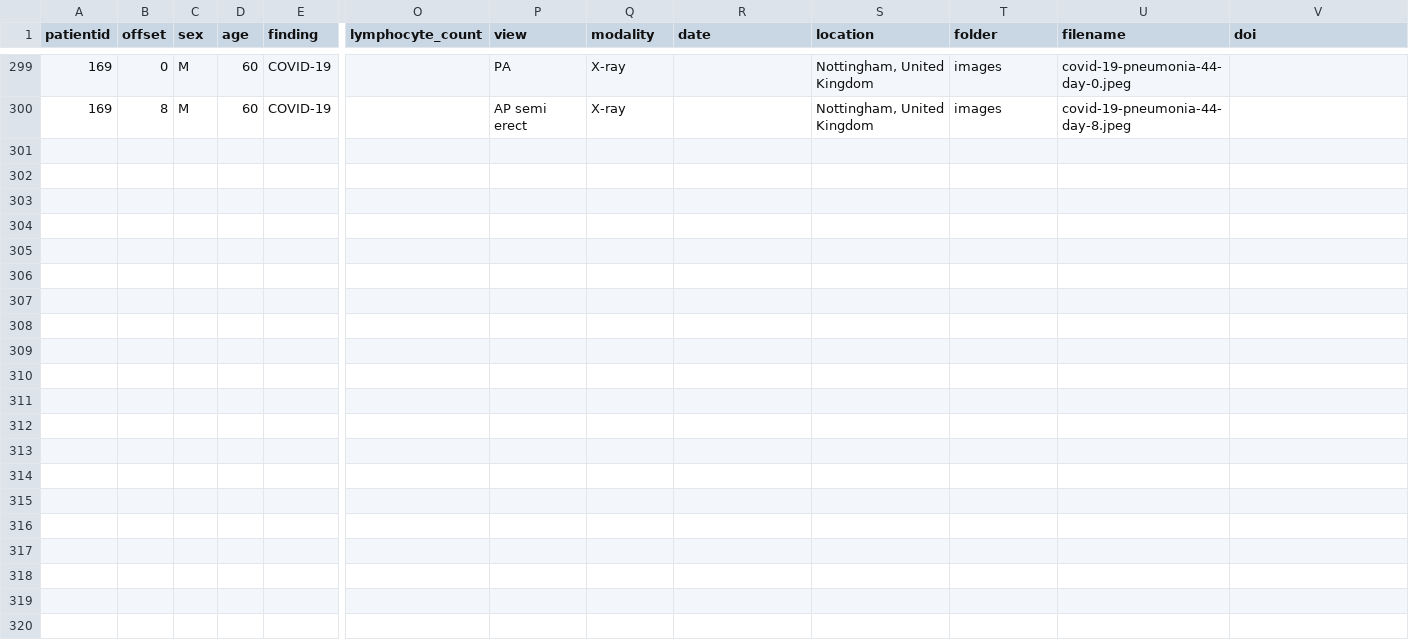
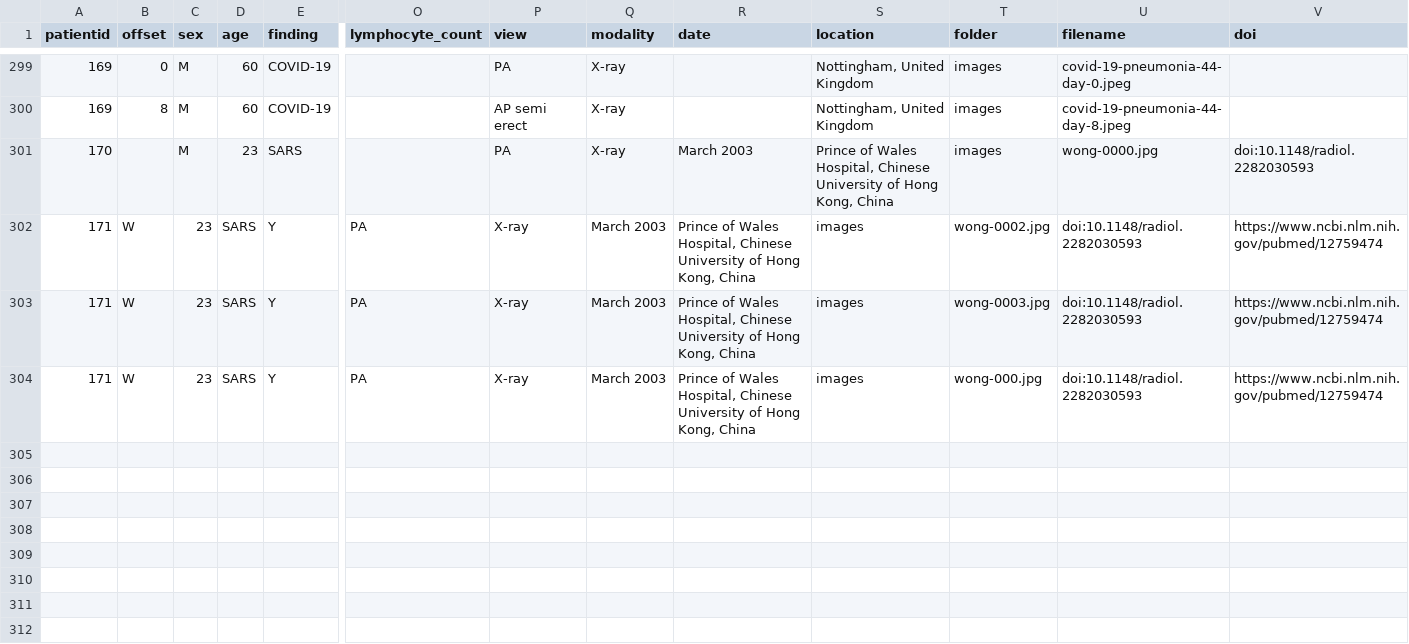
Before and after one commit to ieee8023/covid-chestxray-dataset, a CSV file: metadata.csv, drawn as a sheet; only a part is shown, gaps mark what is left out; rows hold the shown columns only; the diff covers the shown part only; the diff names each change by its address in the sheet, - before the commit and + after, or states it on an @@ line.

Commit message:
added new xrays from wang 2003 (patients 170-171-172)

```diff
--- a/metadata.csv
+++ b/metadata.csv
+row 301: 170 |  | M | 23 | SARS |  | PA | X-ray | March 2003 | Prince of Wales Hospital, Chinese University of Hong Kong, China | images | wong-0000.jpg | doi:10.1148/radiol.2282030593
+row 302: 171 | W | 23 | SARS | Y | PA | X-ray | March 2003 | Prince of Wales Hospital, Chinese University of Hong Kong, China | images | wong-0002.jpg | doi:10.1148/radiol.2282030593 | https://www.ncbi.nlm.nih.gov/pubmed/12759474
+row 303: 171 | W | 23 | SARS | Y | PA | X-ray | March 2003 | Prince of Wales Hospital, Chinese University of Hong Kong, China | images | wong-0003.jpg | doi:10.1148/radiol.2282030593 | https://www.ncbi.nlm.nih.gov/pubmed/12759474
+row 304: 171 | W | 23 | SARS | Y | PA | X-ray | March 2003 | Prince of Wales Hospital, Chinese University of Hong Kong, China | images | wong-000.jpg | doi:10.1148/radiol.2282030593 | https://www.ncbi.nlm.nih.gov/pubmed/12759474
+row 305: (empty)
+row 306: (empty)
+row 307: (empty)
+row 308: (empty)
+row 309: (empty)
+row 310: (empty)
+row 311: (empty)
+row 312: (empty)
```
Also changed, not shown: 12 added rows elsewhere in this file, 5 other files.
